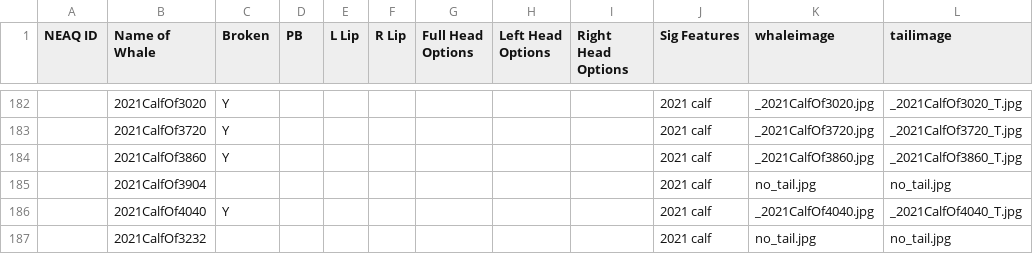
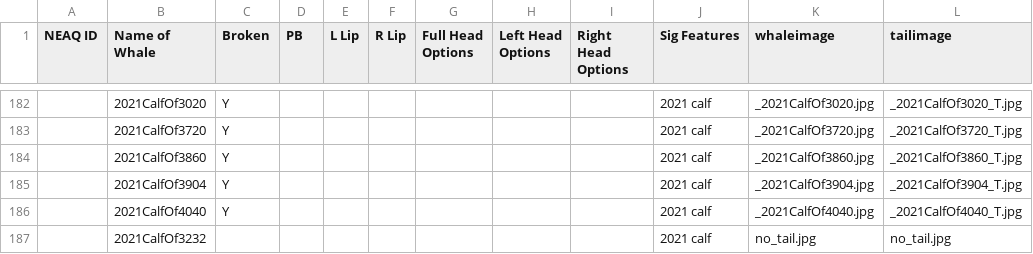
Before and after one commit to lizthompson07/DFO_IDapp, a CSV file: coding.csv, drawn as a sheet; only a part is shown, gaps mark what is left out; removed rows and columns are numbered as before the commit, all else as after; the diff names each change by its address in the sheet, - before the commit and + after, or states it on an @@ line.

Commit message:
add calf of 3904

```diff
--- a/coding.csv
+++ b/coding.csv
-row 185:  | 2021CalfOf3904 |  |  |  |  |  |  |  | 2021 calf | no_tail.jpg | no_tail.jpg
+row 185:  | 2021CalfOf3904 | Y |  |  |  |  |  |  | 2021 calf | _2021CalfOf3904.jpg | _2021CalfOf3904_T.jpg
```
Also changed, not shown: 3 other files.
